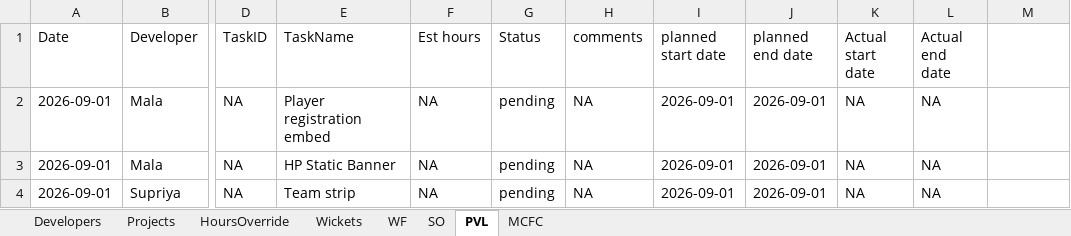
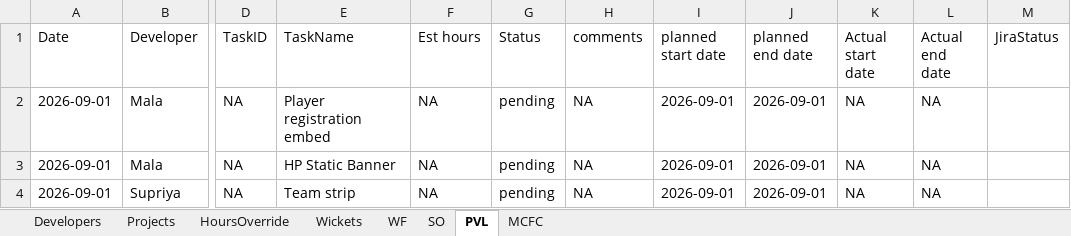
Before and after one commit to shubham-sportz/fanos-migration-league, an Excel workbook: src/data/FML-Data.xlsx, sheet PVL, drawn as a sheet; only a part is shown, gaps mark what is left out; values as stored, in another font and other column widths than the file's, no borders; table styles not drawn; the diff names each change by its address in the sheet, - before the commit and + after, or states it on an @@ line.

```diff
--- a/src/data/FML-Data.xlsx (sheet PVL)
+++ b/src/data/FML-Data.xlsx (sheet PVL)
-M1: (empty)
+M1: JiraStatus
```
Also changed, not shown: sheet SO, sheet WF, sheet MCFC, 4 other files.
